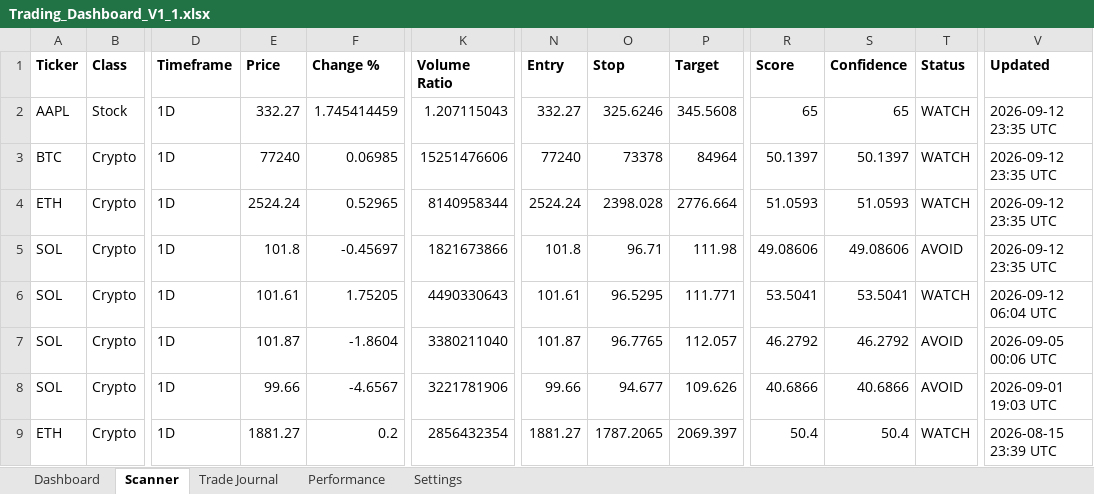
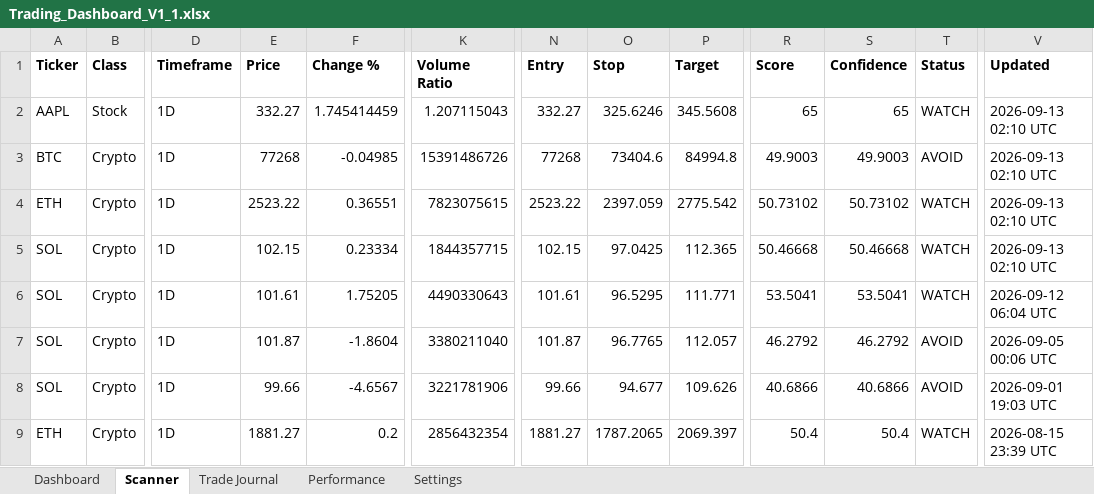
Before and after one commit to Miledy31/TRADING-AI-AGENT, an Excel workbook: Trading_Dashboard_V1_1.xlsx, sheet Scanner, drawn as a sheet; only a part is shown, gaps mark what is left out; values as stored, in another font and other column widths than the file's, no borders; table styles not drawn; the diff names each change by its address in the sheet, - before the commit and + after, or states it on an @@ line.

```diff
--- a/Trading_Dashboard_V1_1.xlsx (sheet Scanner)
+++ b/Trading_Dashboard_V1_1.xlsx (sheet Scanner)
-V2:V5 (Updated): 2026-09-12 23:35 UTC
+V2:V5 (Updated): 2026-09-13 02:10 UTC
-E3 (Price): 77240
+E3 (Price): 77268
-F3 (Change %): 0.06985
+F3 (Change %): -0.04985
-K3 (Volume Ratio): 15251476606
+K3 (Volume Ratio): 15391486726
-N3 (Entry): 77240
+N3 (Entry): 77268
-O3 (Stop): 73378
+O3 (Stop): 73404.6
-P3 (Target): 84964
+P3 (Target): 84994.8
-R3 (Score): 50.1397
+R3 (Score): 49.9003
-S3 (Confidence): 50.1397
+S3 (Confidence): 49.9003
-T3 (Status): WATCH
+T3 (Status): AVOID
-E4 (Price): 2524.24
+E4 (Price): 2523.22
-F4 (Change %): 0.52965
+F4 (Change %): 0.36551
-K4 (Volume Ratio): 8140958344
+K4 (Volume Ratio): 7823075615
-N4 (Entry): 2524.24
+N4 (Entry): 2523.22
-O4 (Stop): 2398.028
+O4 (Stop): 2397.059
-P4 (Target): 2776.664
+P4 (Target): 2775.542
-R4 (Score): 51.0593
+R4 (Score): 50.73102
-S4 (Confidence): 51.0593
+S4 (Confidence): 50.73102
-E5 (Price): 101.8
+E5 (Price): 102.15
-F5 (Change %): -0.45697
+F5 (Change %): 0.23334
-K5 (Volume Ratio): 1821673866
+K5 (Volume Ratio): 1844357715
-N5 (Entry): 101.8
+N5 (Entry): 102.15
-O5 (Stop): 96.71
+O5 (Stop): 97.0425
-P5 (Target): 111.98
+P5 (Target): 112.365
-R5 (Score): 49.08606
+R5 (Score): 50.46668
-S5 (Confidence): 49.08606
+S5 (Confidence): 50.46668
-T5 (Status): AVOID
+T5 (Status): WATCH
```
Also changed, not shown: sheet Dashboard.
